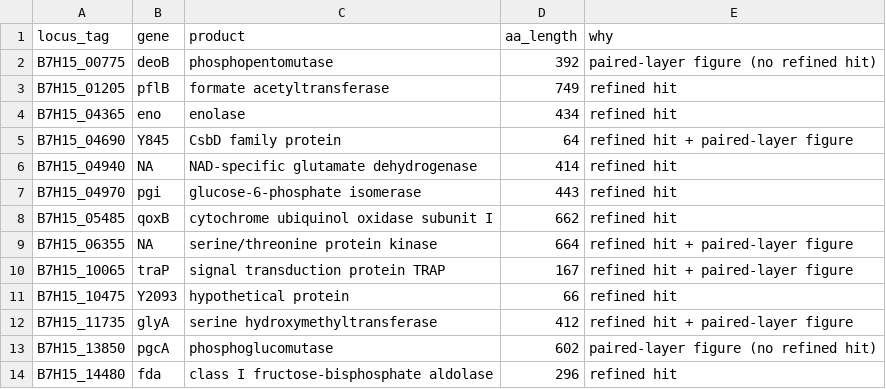
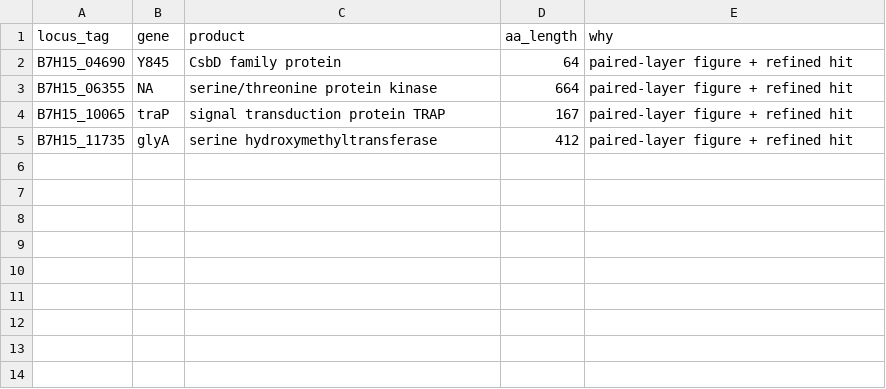
Before and after one commit to dinvuc/bio253-je2-proteomics, a CSV file: mval_medi/results/step09_site_vs_protein/n_to_c_refined/plotted_proteins_mval.csv, drawn as a sheet.

Commit message:
feat: step 9c keep only important and significant proteins (paired-layer figure + refined hit) and include the paired-layer figure
- 4 N-to-C figures: glyA, traP, B7H15_04690, Stk1; deoB, pgcA and 7 other proteins removed
- refined_hits_mval.csv keeps all 62 hits with the reason a hit failed

```diff
--- a/mval_medi/results/step09_site_vs_protein/n_to_c_refined/plotted_proteins_mval.csv
+++ b/mval_medi/results/step09_site_vs_protein/n_to_c_refined/plotted_proteins_mval.csv
@@ -1,14 +1,5 @@
 locus_tag,gene,product,aa_length,why
-B7H15_00775,deoB,phosphopentomutase,392,paired-layer figure (no refined hit)
-B7H15_01205,pflB,formate acetyltransferase,749,refined hit
-B7H15_04365,eno,enolase,434,refined hit
-B7H15_04690,Y845,CsbD family protein,64,refined hit + paired-layer figure
-B7H15_04940,NA,NAD-specific glutamate dehydrogenase,414,refined hit
-B7H15_04970,pgi,glucose-6-phosphate isomerase,443,refined hit
-B7H15_05485,qoxB,cytochrome ubiquinol oxidase subunit I,662,refined hit
-B7H15_06355,NA,serine/threonine protein kinase,664,refined hit + paired-layer figure
-B7H15_10065,traP,signal transduction protein TRAP,167,refined hit + paired-layer figure
-B7H15_10475,Y2093,hypothetical protein,66,refined hit
-B7H15_11735,glyA,serine hydroxymethyltransferase,412,refined hit + paired-layer figure
-B7H15_13850,pgcA,phosphoglucomutase,602,paired-layer figure (no refined hit)
-B7H15_14480,fda,class I fructose-bisphosphate aldolase,296,refined hit
+B7H15_04690,Y845,CsbD family protein,64,paired-layer figure + refined hit
+B7H15_06355,NA,serine/threonine protein kinase,664,paired-layer figure + refined hit
+B7H15_10065,traP,signal transduction protein TRAP,167,paired-layer figure + refined hit
+B7H15_11735,glyA,serine hydroxymethyltransferase,412,paired-layer figure + refined hit
```
Also changed, not shown: 17 other files.
